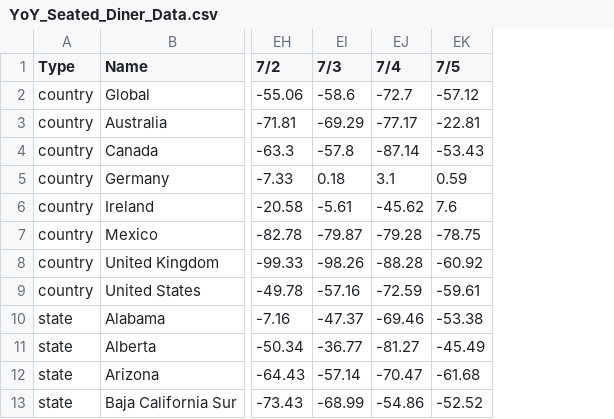
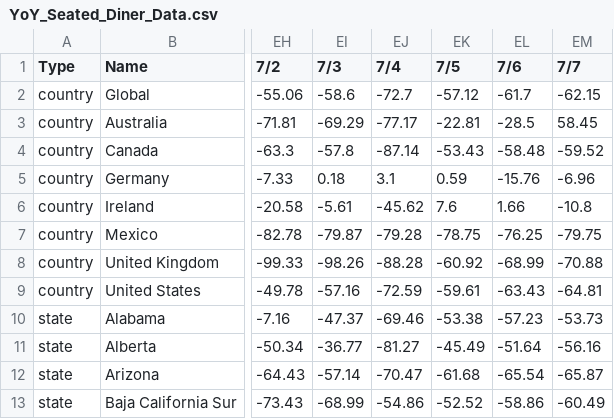
Before and after one commit to ercbk/Indiana-COVID-19-Tracker, a CSV file: data/YoY_Seated_Diner_Data.csv, drawn as a sheet; only a part is shown, gaps mark what is left out; the diff names each change by its address in the sheet, - before the commit and + after, or states it on an @@ line.

Commit message:
opentab data update

```diff
--- a/data/YoY_Seated_Diner_Data.csv
+++ b/data/YoY_Seated_Diner_Data.csv
+column EL (7/6), rows 2-13: -61.7 | -28.5 | -58.48 | -15.76 | 1.66 | -76.25 | -68.99 | -63.43 | -57.23 | -51.64 | -65.54 | -58.86
+column EM (7/7), rows 2-13: -62.15 | 58.45 | -59.52 | -6.96 | -10.8 | -79.75 | -70.88 | -64.81 | -53.73 | -56.16 | -65.87 | -60.49
```
